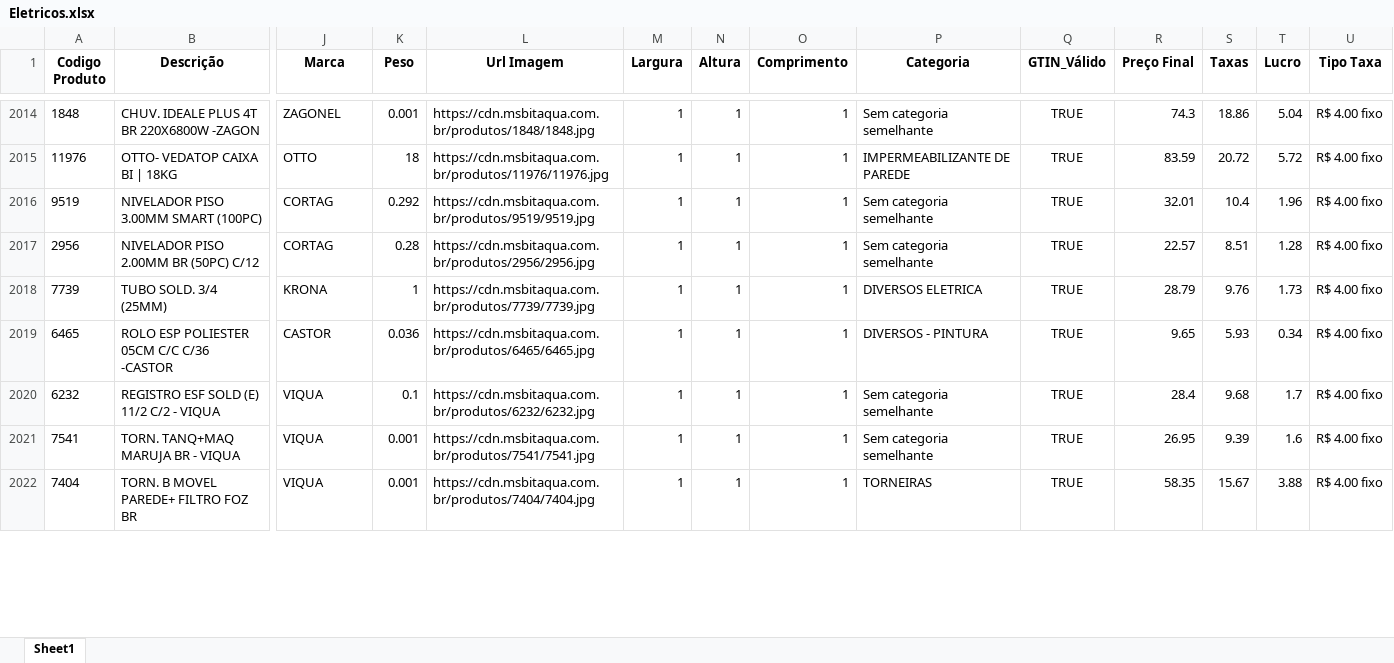
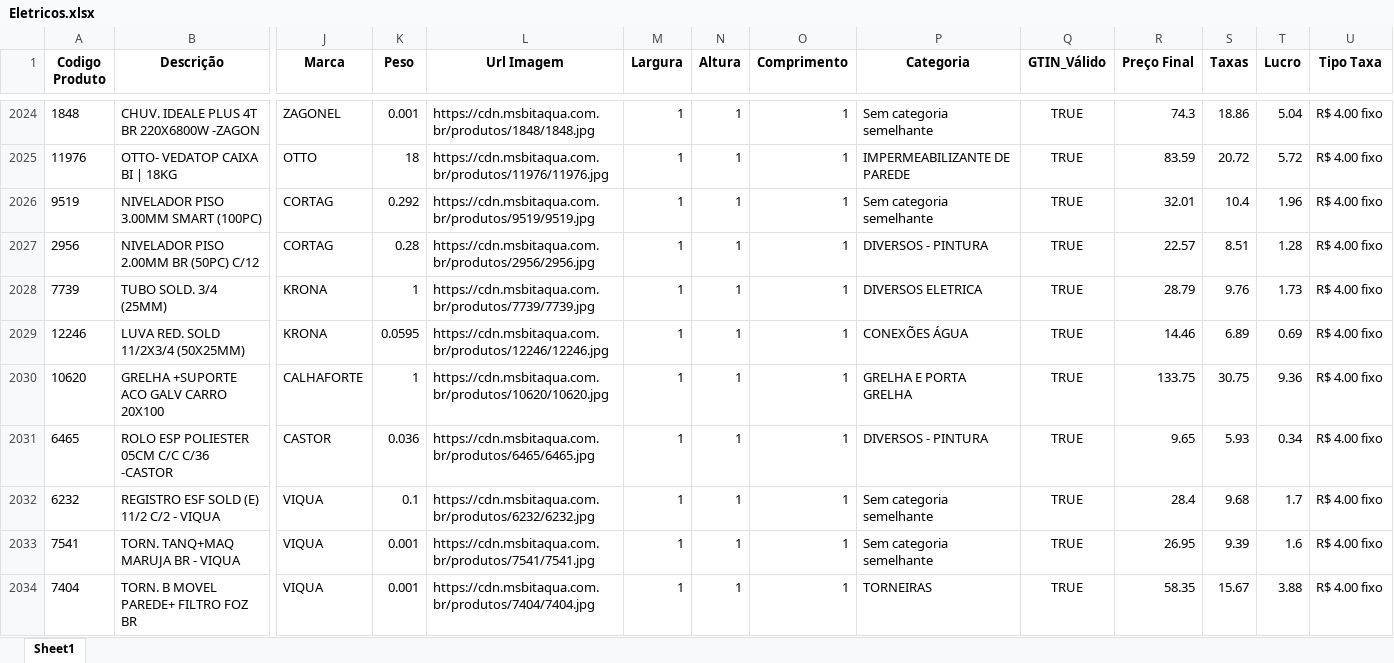
Before and after one commit to Lucas-Fernandes-Silva/auto_shopee, an Excel workbook: Eletricos.xlsx, sheet Sheet1, drawn as a sheet; only a part is shown, gaps mark what is left out; values as stored, in another font and other column widths than the file's, no borders; addresses are those after the commit; rows hold the shown columns only; the diff covers the shown part only; the diff names each change by its address in the sheet, - before the commit and + after, or states it on an @@ line.

```diff
--- a/Eletricos.xlsx (sheet Sheet1)
+++ b/Eletricos.xlsx (sheet Sheet1)
-P2027 (Categoria): Sem categoria semelhante
+P2027 (Categoria): DIVERSOS - PINTURA
+row 2029: 12246 | LUVA RED. SOLD 11/2X3/4 (50X25MM) | KRONA | 0.0595 | https://cdn.msbitaqua.com.br/produtos/12246/12246.jpg | 1 | 1 | 1 | CONEXÕES ÁGUA | TRUE | 14.46 | 6.89 | 0.69 | R$ 4.00 fixo
+row 2030: 10620 | GRELHA +SUPORTE ACO GALV CARRO 20X100 | CALHAFORTE | 1 | https://cdn.msbitaqua.com.br/produtos/10620/10620.jpg | 1 | 1 | 1 | GRELHA E PORTA GRELHA | TRUE | 133.75 | 30.75 | 9.36 | R$ 4.00 fixo
```
Also changed, not shown: 42 added rows, 23 removed rows, 35 moved rows and 433 edited cells elsewhere in this sheet, planilhas/outputs/Descrição_Norm.xlsx, 10 other files.
